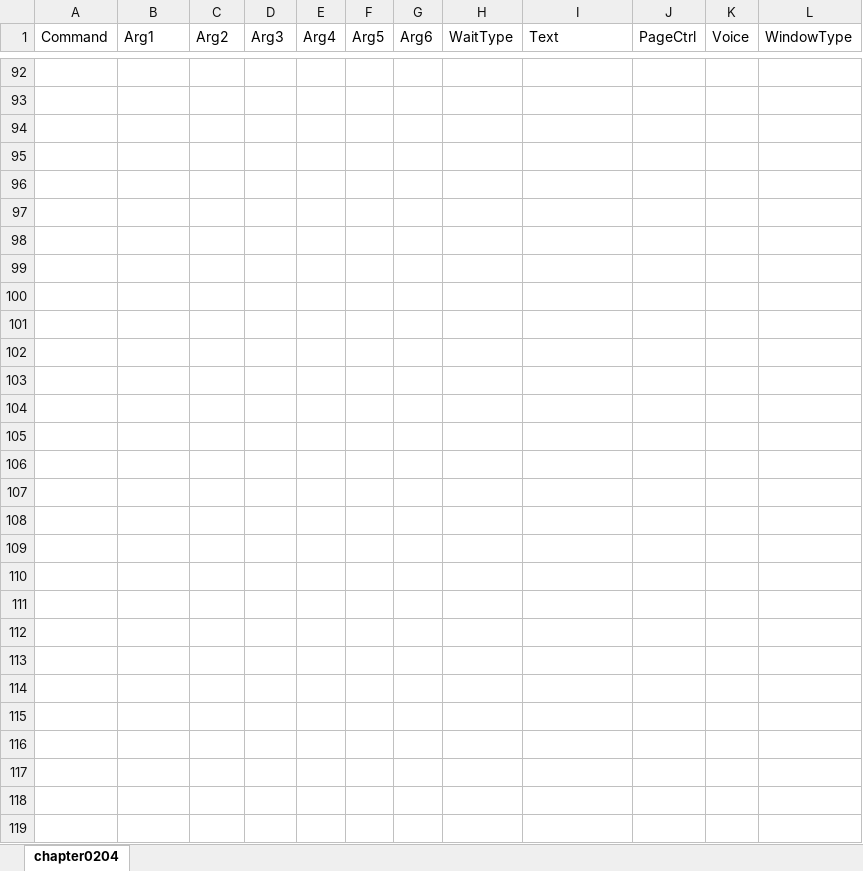
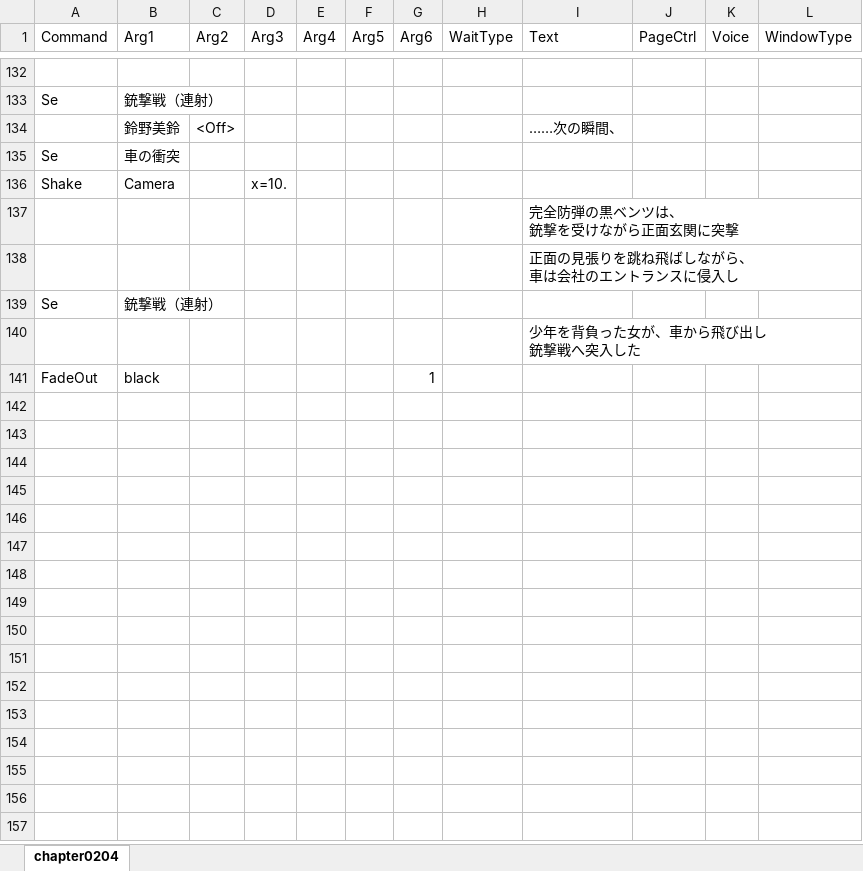
Before and after one commit to omen-Inc/utageTest, an Excel workbook: Assets/test260903/chapter0204.xlsx, sheet chapter0204, drawn as a sheet; only a part is shown, gaps mark what is left out; the shorter side is filled out with more unchanged rows; values as stored, in another font and other column widths than the file's, no borders; removed rows and columns are numbered as before the commit, all else as after; ↵ is a line break in a cell; the diff covers the shown part only; the diff names each change by its address in the sheet, - before the commit and + after, or states it on an @@ line.

```diff
--- a/Assets/test260903/chapter0204.xlsx (sheet chapter0204)
+++ b/Assets/test260903/chapter0204.xlsx (sheet chapter0204)
-row 133: (empty)
+row 133: Se | 銃撃戦（連射）
-row 134: (empty)
+row 134:  | 鈴野美鈴 | <Off> |  |  |  |  |  | ……次の瞬間、
-row 135: (empty)
+row 135: Se | 車の衝突
-row 136: (empty)
+row 136: Shake | Camera |  | x=10.
-I137 (Text): (empty)
+I137 (Text): 完全防弾の黒ベンツは、 ↵ 銃撃を受けながら正面玄関に突撃
-I138 (Text): (empty)
+I138 (Text): 正面の見張りを跳ね飛ばしながら、 ↵ 車は会社のエントランスに侵入し
-row 139: (empty)
+row 139: Se | 銃撃戦（連射）
-I140 (Text): (empty)
+I140 (Text): 少年を背負った女が、車から飛び出し ↵ 銃撃戦へ突入した
-row 141: (empty)
+row 141: FadeOut | black |  |  |  |  | 1
-row 102: (empty)
-row 103: (empty)
-row 104: (empty)
-row 105: (empty)
-row 106: (empty)
-row 107: (empty)
-row 108: (empty)
-row 109: (empty)
-row 110: (empty)
-row 111: (empty)
-row 112: (empty)
-row 113: (empty)
-row 114: (empty)
-row 115: (empty)
-row 116: (empty)
-row 117: (empty)
-row 118: (empty)
-row 119: (empty)
```
Also changed, not shown: 40 added rows and 10 removed rows elsewhere in this sheet, Assets/test260903/chapter0205.xlsx, Assets/test260903/chapter0206.xlsx, 3 other files.
